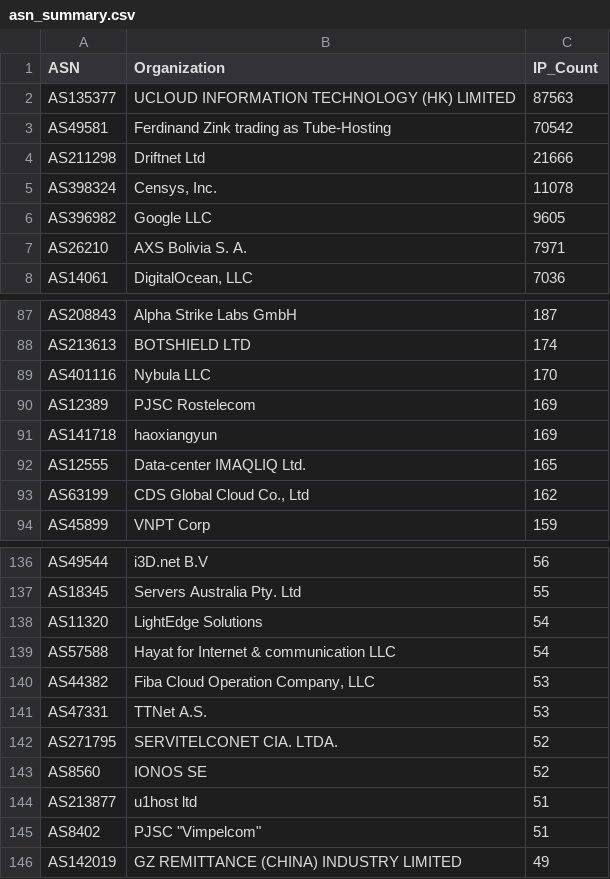
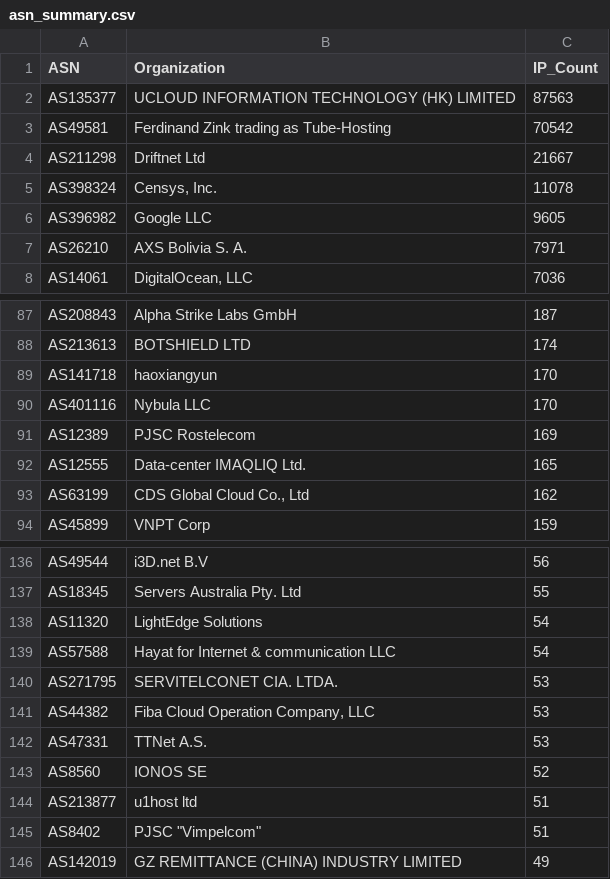
Before and after one commit to BlacKSnowDot0/packetsdatabase-db, a CSV file: asn_summary.csv, drawn as a sheet; only a part is shown, gaps mark what is left out.

```diff
--- a/asn_summary.csv
+++ b/asn_summary.csv
@@ -3,3 +3,3 @@ ASN,Organization,IP_Count
 "AS49581","Ferdinand Zink trading as Tube-Hosting",70542
-"AS211298","Driftnet Ltd",21666
+"AS211298","Driftnet Ltd",21667
 "AS398324","Censys, Inc.",11078
@@ -88,5 +88,5 @@ ASN,Organization,IP_Count
 "AS213613","BOTSHIELD LTD",174
+"AS141718","haoxiangyun",170
 "AS401116","Nybula LLC",170
 "AS12389","PJSC Rostelecom",169
-"AS141718","haoxiangyun",169
 "AS12555","Data-center IMAQLIQ Ltd.",165
@@ -139,5 +139,5 @@ ASN,Organization,IP_Count
 "AS57588","Hayat for Internet & communication LLC",54
+"AS271795","SERVITELCONET CIA. LTDA.",53
 "AS44382","Fiba Cloud Operation Company, LLC",53
 "AS47331","TTNet A.S.",53
-"AS271795","SERVITELCONET CIA. LTDA.",52
 "AS8560","IONOS SE",52
```
Also changed, not shown: 5 other files.
